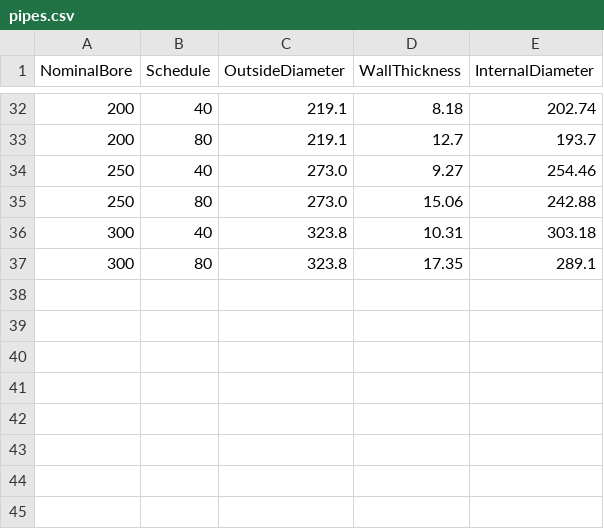
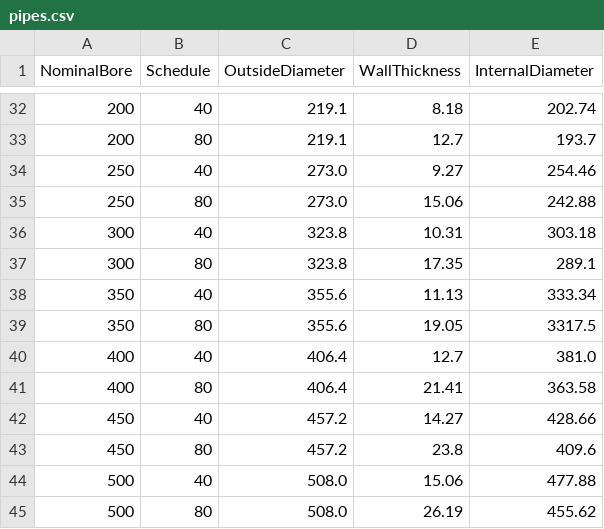
Before and after one commit to georgewvtb/PipesFittingsFlanges, a CSV file: app/src/main/res/raw/pipes.csv, drawn as a sheet; only a part is shown, gaps mark what is left out.

```diff
--- a/app/src/main/res/raw/pipes.csv
+++ b/app/src/main/res/raw/pipes.csv
@@ -37 +37,9 @@ NominalBore;Schedule;OutsideDiameter;WallThickness;InternalDiameter
 300;80;323.8;17.35;289.1
+350;40;355.6;11.13;333.34
+350;80;355.6;19.05;3317.5
+400;40;406.4;12.7;381.0
+400;80;406.4;21.41;363.58
+450;40;457.2;14.27;428.66
+450;80;457.2;23.8;409.6
+500;40;508.0;15.06;477.88
+500;80;508.0;26.19;455.62
```
Also changed, not shown: app/src/main/res/raw/flanges_nomsize_table.csv, app/src/main/res/raw/reducers_02.csv, 23 other files.
